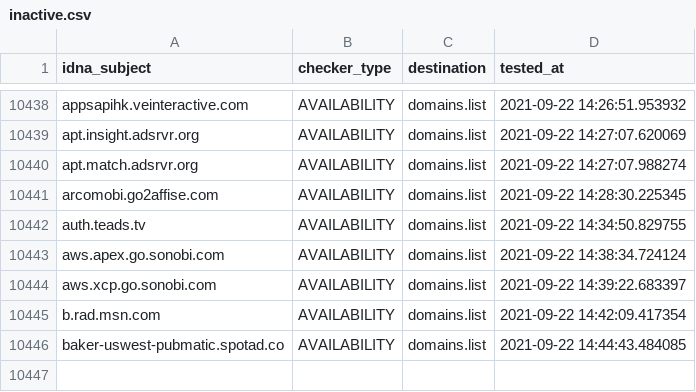
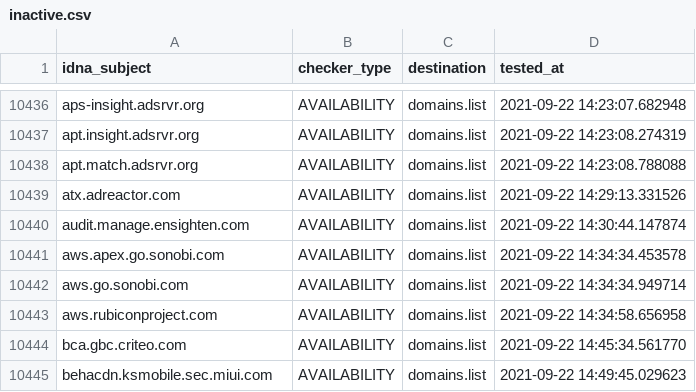
Before and after one commit to Ultimate-Hosts-Blacklist/anudeepND_blacklist_ad_server, a CSV file: .pyfunceble/inactive.csv, drawn as a sheet; only a part is shown, gaps mark what is left out; addresses are those after the commit; the diff covers the shown part only; the diff names each change by its address in the sheet, - before the commit and + after, or states it on an @@ line.

```diff
--- a/.pyfunceble/inactive.csv
+++ b/.pyfunceble/inactive.csv
-A10436 (idna_subject): appsapihk.veinteractive.com
+A10436 (idna_subject): aps-insight.adsrvr.org
-D10436 (tested_at): 2021-09-22 14:26:51.953932
+D10436 (tested_at): 2021-09-22 14:23:07.682948
-D10437 (tested_at): 2021-09-22 14:27:07.620069
+D10437 (tested_at): 2021-09-22 14:23:08.274319
-D10438 (tested_at): 2021-09-22 14:27:07.988274
+D10438 (tested_at): 2021-09-22 14:23:08.788088
-A10439 (idna_subject): arcomobi.go2affise.com
+A10439 (idna_subject): atx.adreactor.com
-D10439 (tested_at): 2021-09-22 14:28:30.225345
+D10439 (tested_at): 2021-09-22 14:29:13.331526
-A10440 (idna_subject): auth.teads.tv
+A10440 (idna_subject): audit.manage.ensighten.com
-D10440 (tested_at): 2021-09-22 14:34:50.829755
+D10440 (tested_at): 2021-09-22 14:30:44.147874
-D10441 (tested_at): 2021-09-22 14:38:34.724124
+D10441 (tested_at): 2021-09-22 14:34:34.453578
-A10442 (idna_subject): aws.xcp.go.sonobi.com
+A10442 (idna_subject): aws.go.sonobi.com
-D10442 (tested_at): 2021-09-22 14:39:22.683397
+D10442 (tested_at): 2021-09-22 14:34:34.949714
+row 10443: aws.rubiconproject.com | AVAILABILITY | domains.list | 2021-09-22 14:34:58.656958
-A10444 (idna_subject): b.rad.msn.com
+A10444 (idna_subject): bca.gbc.criteo.com
-D10444 (tested_at): 2021-09-22 14:42:09.417354
+D10444 (tested_at): 2021-09-22 14:45:34.561770
-A10445 (idna_subject): baker-uswest-pubmatic.spotad.co
+A10445 (idna_subject): behacdn.ksmobile.sec.miui.com
-D10445 (tested_at): 2021-09-22 14:44:43.484085
+D10445 (tested_at): 2021-09-22 14:49:45.029623
```
Also changed, not shown: 5 added rows, 7 removed rows and 19 edited cells elsewhere in this file, 12 other files.
